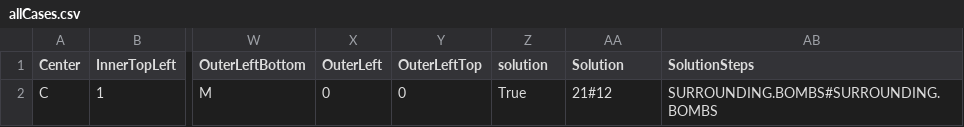
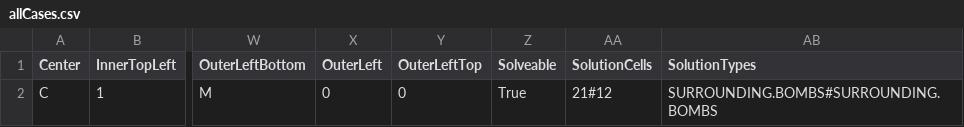
Before and after one commit to marcelnoehre/minesweeper-cbr, a CSV file: src/main/webapp/WEB-INF/resources/allCases.csv, drawn as a sheet; only a part is shown, gaps mark what is left out; the diff names each change by its address in the sheet, - before the commit and + after, or states it on an @@ line.

```diff
--- a/src/main/webapp/WEB-INF/resources/allCases.csv
+++ b/src/main/webapp/WEB-INF/resources/allCases.csv
-Z1: solution
+Z1: Solveable
-AA1: Solution
+AA1: SolutionCells
-AB1: SolutionSteps
+AB1: SolutionTypes
```
Also changed, not shown: 10 other files.
